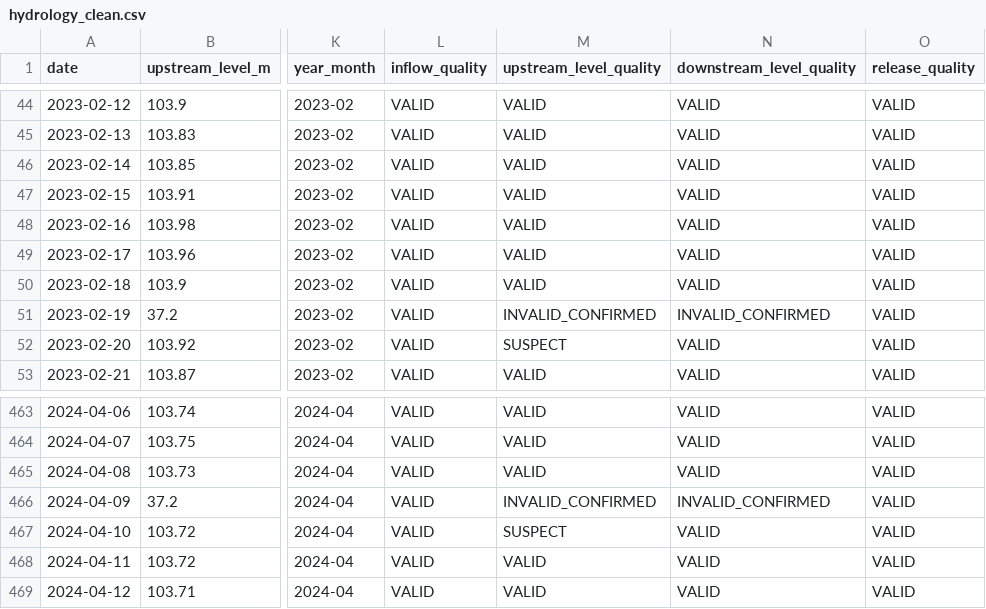
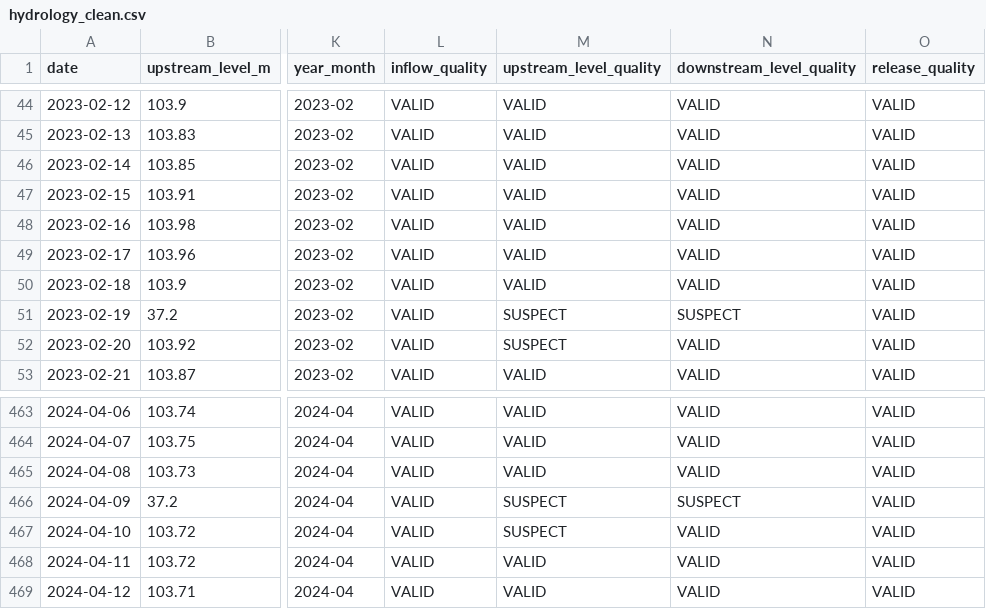
Before and after one commit to DifnhBao/NMKHDL-song-ba-ha-hydromet-research, a CSV file: handoff_writer/selected_data/hydrology_clean.csv, drawn as a sheet; only a part is shown, gaps mark what is left out; the diff names each change by its address in the sheet, - before the commit and + after, or states it on an @@ line.

Commit message:
qa: regenerate validated GATE 1-6 results and writer handoff

```diff
--- a/handoff_writer/selected_data/hydrology_clean.csv
+++ b/handoff_writer/selected_data/hydrology_clean.csv
-M51 (upstream_level_quality): INVALID_CONFIRMED
+M51 (upstream_level_quality): SUSPECT
-N51 (downstream_level_quality): INVALID_CONFIRMED
+N51 (downstream_level_quality): SUSPECT
-M466 (upstream_level_quality): INVALID_CONFIRMED
+M466 (upstream_level_quality): SUSPECT
-N466 (downstream_level_quality): INVALID_CONFIRMED
+N466 (downstream_level_quality): SUSPECT
```
Also changed, not shown: handoff_writer/selected_data/hydromet_daily.csv, handoff_writer/tables/T02b_exception_counts.csv, 29 other files.
